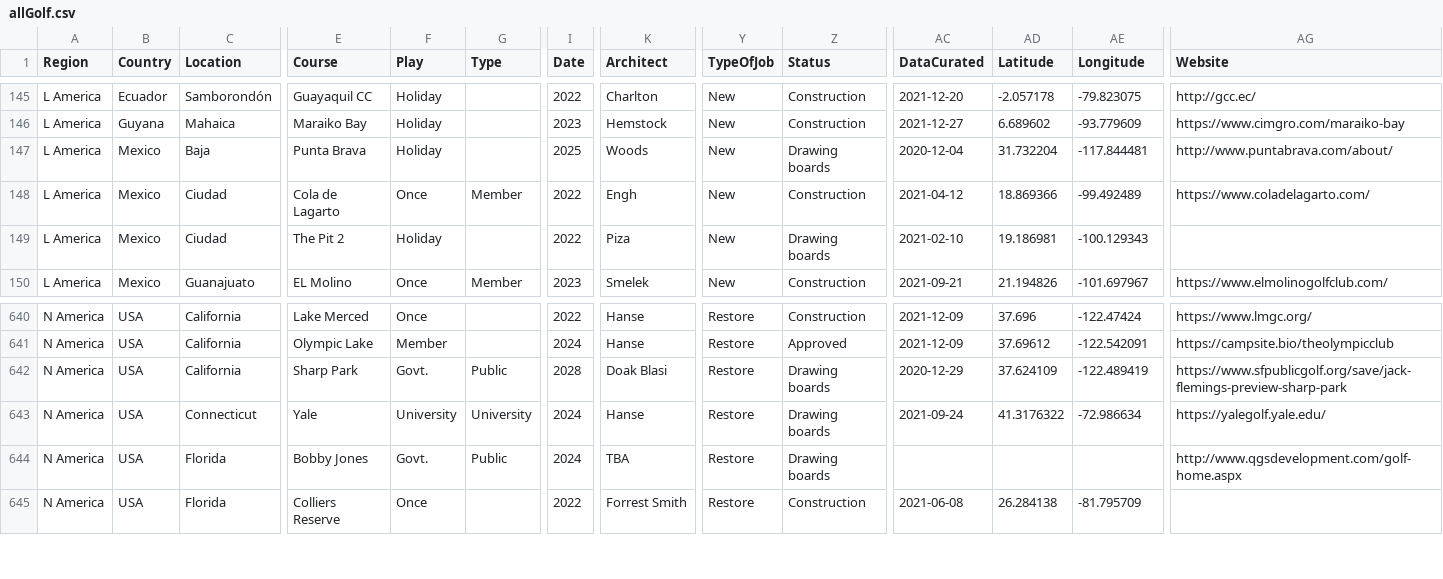
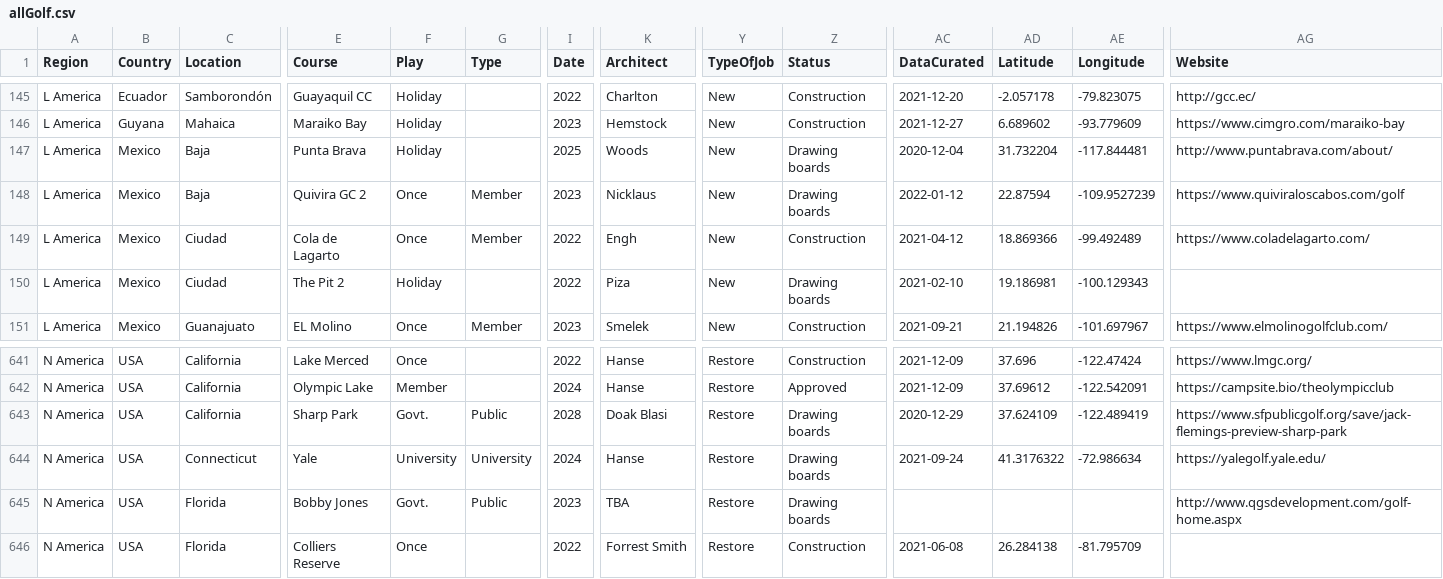
Before and after one commit to stennety/mywebsite, a CSV file: _data/allGolf.csv, drawn as a sheet; only a part is shown, gaps mark what is left out; addresses are those after the commit; rows hold the shown columns only; the diff names each change by its address in the sheet, - before the commit and + after, or states it on an @@ line.

Commit message:
Update allGolf.csv

```diff
--- a/_data/allGolf.csv
+++ b/_data/allGolf.csv
+row 148: L America | Mexico | Baja | Quivira GC 2 | Once | Member | 2023 | Nicklaus | New | Drawing boards | 2022-01-12 | 22.87594 | -109.9527239 | https://www.quiviraloscabos.com/golf
-I645 (Date): 2024
+I645 (Date): 2023
```
